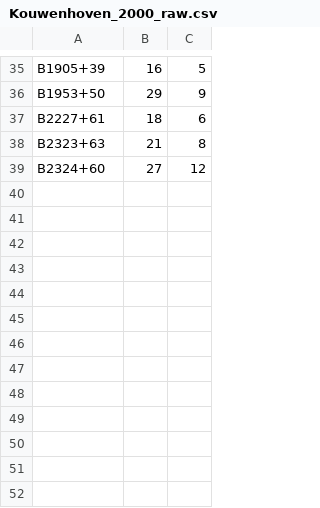
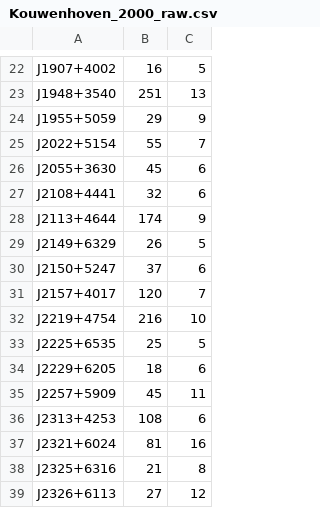
Before and after one commit to NickSwainston/pulsar_spectra, a CSV file: pulsar_spectra/catalogue_papers/Kouwenhoven_2000_raw.csv, drawn as a sheet; only a part is shown, gaps mark what is left out; addresses are those after the commit; the diff covers the shown part only; the diff names each change by its address in the sheet, - before the commit and + after, or states it on an @@ line.

```diff
--- a/pulsar_spectra/catalogue_papers/Kouwenhoven_2000_raw.csv
+++ b/pulsar_spectra/catalogue_papers/Kouwenhoven_2000_raw.csv
-A22: B1905+39
+A22: J1907+4002
+row 23: J1948+3540 | 251 | 13
-A24: B1953+50
+A24: J1955+5059
+row 25: J2022+5154 | 55 | 7
+row 26: J2055+3630 | 45 | 6
+row 27: J2108+4441 | 32 | 6
+row 28: J2113+4644 | 174 | 9
+row 29: J2149+6329 | 26 | 5
+row 30: J2150+5247 | 37 | 6
+row 31: J2157+4017 | 120 | 7
+row 32: J2219+4754 | 216 | 10
+row 33: J2225+6535 | 25 | 5
-A34: B2227+61
+A34: J2229+6205
+row 35: J2257+5909 | 45 | 11
+row 36: J2313+4253 | 108 | 6
+row 37: J2321+6024 | 81 | 16
-A38: B2323+63
+A38: J2325+6316
-A39: B2324+60
+A39: J2326+6113
```
Also changed, not shown: 9 added rows, 22 removed rows and 10 edited cells elsewhere in this file, pulsar_spectra/catalogue_papers/Izvekova_1981_raw.csv, pulsar_spectra/catalogue_papers/Kramer_1999_raw.csv, 6 other files.
